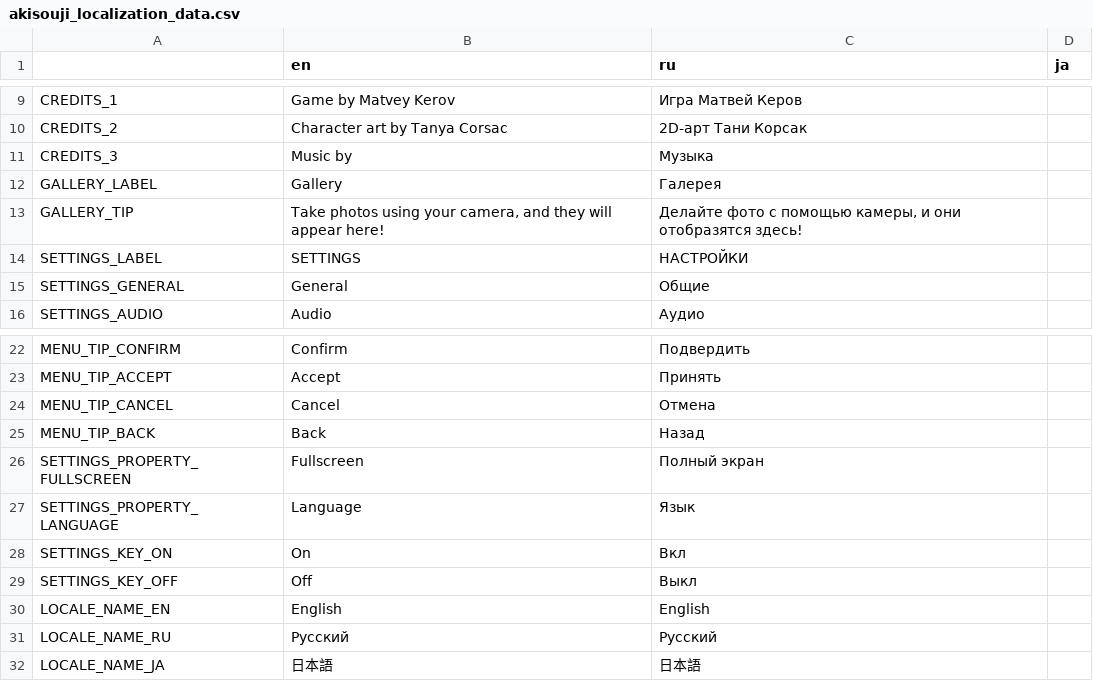
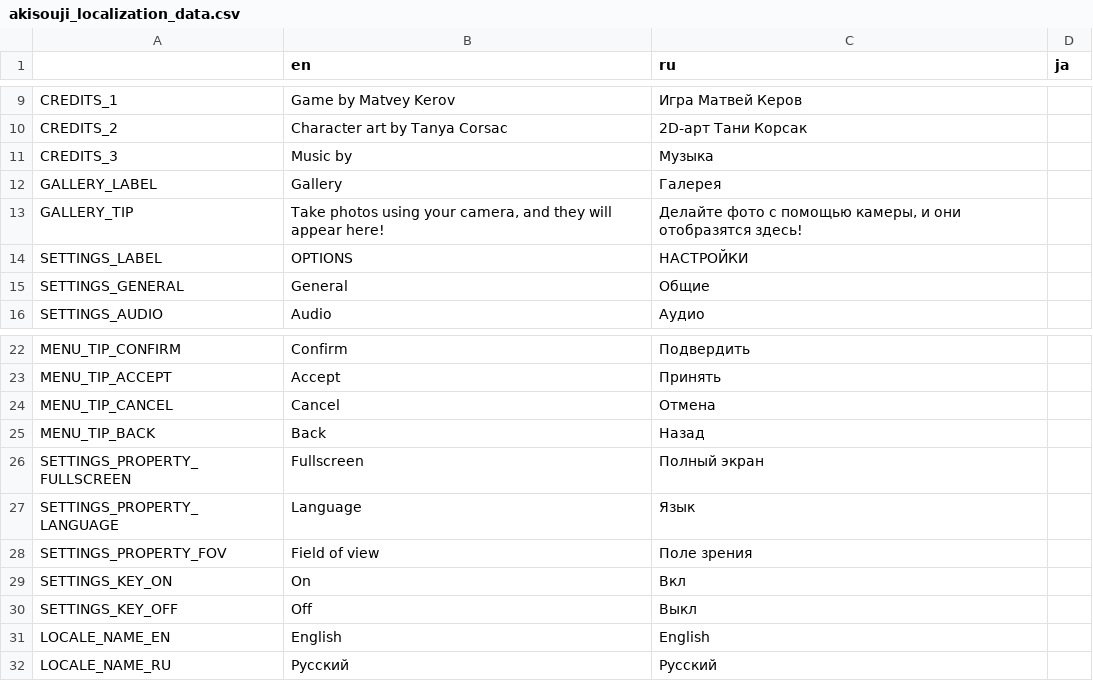
Before and after one commit to Aeterasu/akisouji, a CSV file: project/assets/localization/akisouji_localization_data.csv, drawn as a sheet; only a part is shown, gaps mark what is left out.

Commit message:
Added settings slider

```diff
--- a/project/assets/localization/akisouji_localization_data.csv
+++ b/project/assets/localization/akisouji_localization_data.csv
@@ -13,3 +13,3 @@ GALLERY_LABEL,Gallery,Галерея,
 GALLERY_TIP,"Take photos using your camera, and they will appear here!","Делайте фото с помощью камеры, и они отобразятся здесь!",
-SETTINGS_LABEL,SETTINGS,НАСТРОЙКИ,
+SETTINGS_LABEL,OPTIONS,НАСТРОЙКИ,
 SETTINGS_GENERAL,General,Общие,
@@ -27,2 +27,3 @@ SETTINGS_PROPERTY_FULLSCREEN,Fullscreen,Полный экран,
 SETTINGS_PROPERTY_LANGUAGE,Language,Язык,
+SETTINGS_PROPERTY_FOV,Field of view,Поле зрения,
 SETTINGS_KEY_ON,On,Вкл,
@@ -31,2 +32 @@ LOCALE_NAME_EN,English,English,
 LOCALE_NAME_RU,Русский,Русский,
-LOCALE_NAME_JA,日本語,日本語,
```
Also changed, not shown: 18 other files.
